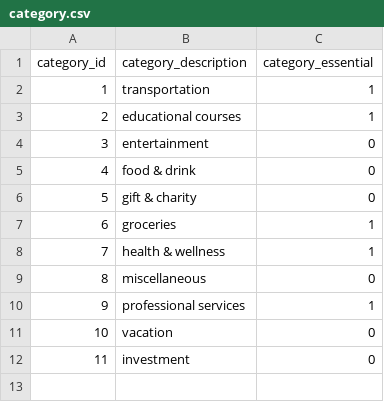
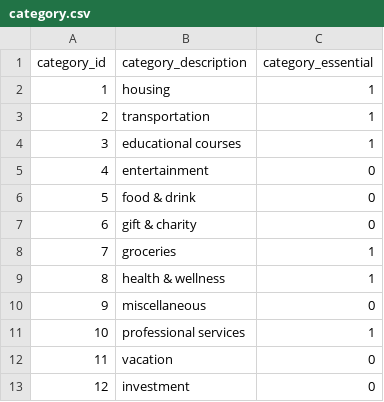
Before and after one commit to MichaelMattews/Personal-Expenses, a CSV file: dimension_data/category.csv, drawn as a sheet; addresses are those after the commit; the diff names each change by its address in the sheet, - before the commit and + after, or states it on an @@ line.

Commit message:
Update category.csv

```diff
--- a/dimension_data/category.csv
+++ b/dimension_data/category.csv
+row 2: 1 | housing | 1
@@ column A (category_id) renumbered from row 3 down @@
```
